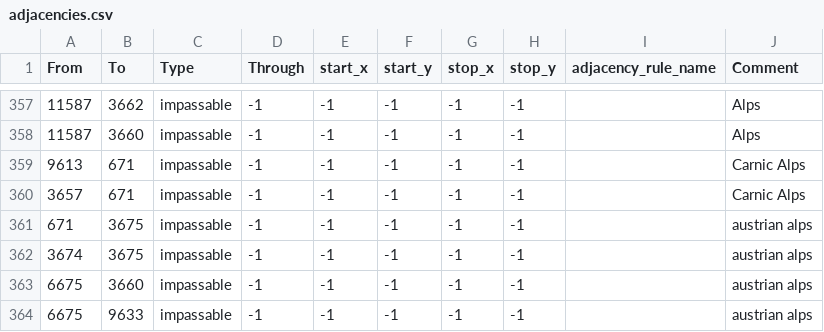
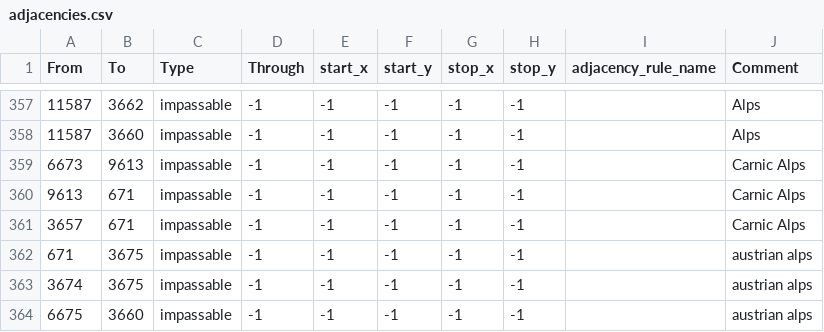
Before and after one commit to Xaelor/the-great-war-redux, a CSV file: map/adjacencies.csv, drawn as a sheet; only a part is shown, gaps mark what is left out; the shorter side is filled out with more unchanged rows.

Commit message:
Update adjacencies.csv

```diff
--- a/map/adjacencies.csv
+++ b/map/adjacencies.csv
@@ -358,2 +358,3 @@ From;To;Type;Through;start_x;start_y;stop_x;stop_y;adjacency_rule_name;Comment
 11587;3660;impassable;-1;-1;-1;-1;-1;;Alps
+6673;9613;impassable;-1;-1;-1;-1;-1;;Carnic Alps
 9613;671;impassable;-1;-1;-1;-1;-1;;Carnic Alps
```
